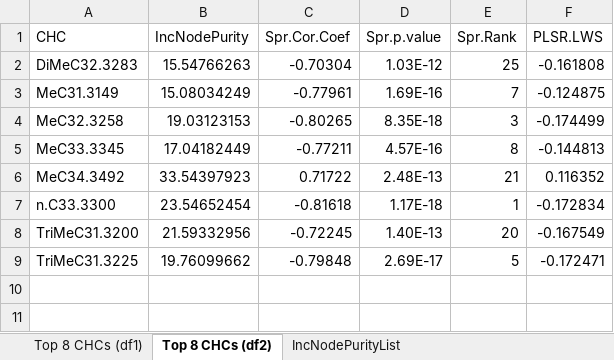
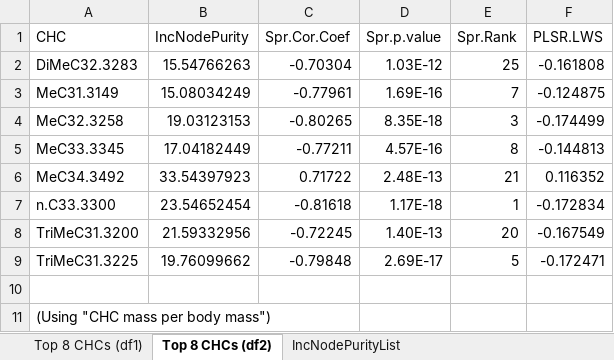
Before and after one commit to BAWhyte/Ant-CHCs-Desiccation, an Excel workbook: MostImportantCHCs.xlsx, sheet Top 8 CHCs (df2), drawn as a sheet; values as stored, in another font and other column widths than the file's, no borders; the diff names each change by its address in the sheet, - before the commit and + after, or states it on an @@ line.

```diff
--- a/MostImportantCHCs.xlsx (sheet Top 8 CHCs (df2))
+++ b/MostImportantCHCs.xlsx (sheet Top 8 CHCs (df2))
+row 10: (empty)
+row 11: (Using "CHC mass per body mass")
```
Also changed, not shown: sheet Top 8 CHCs (df1), 10 other files.
